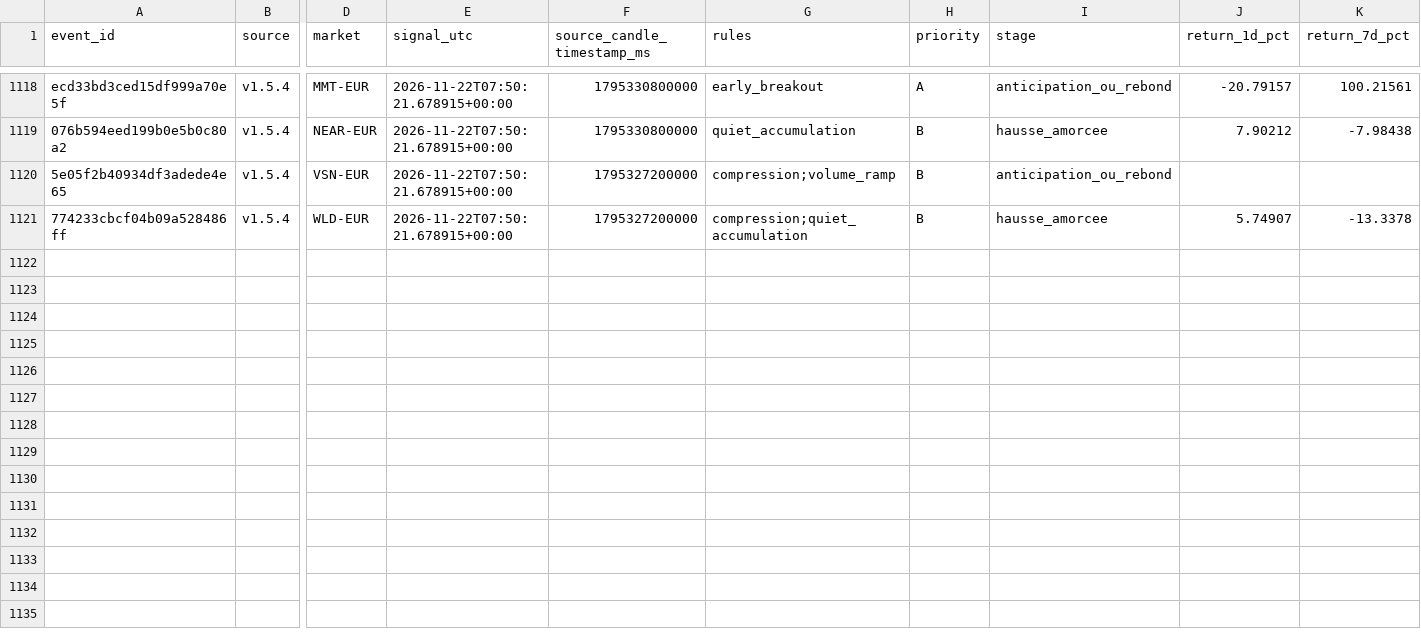
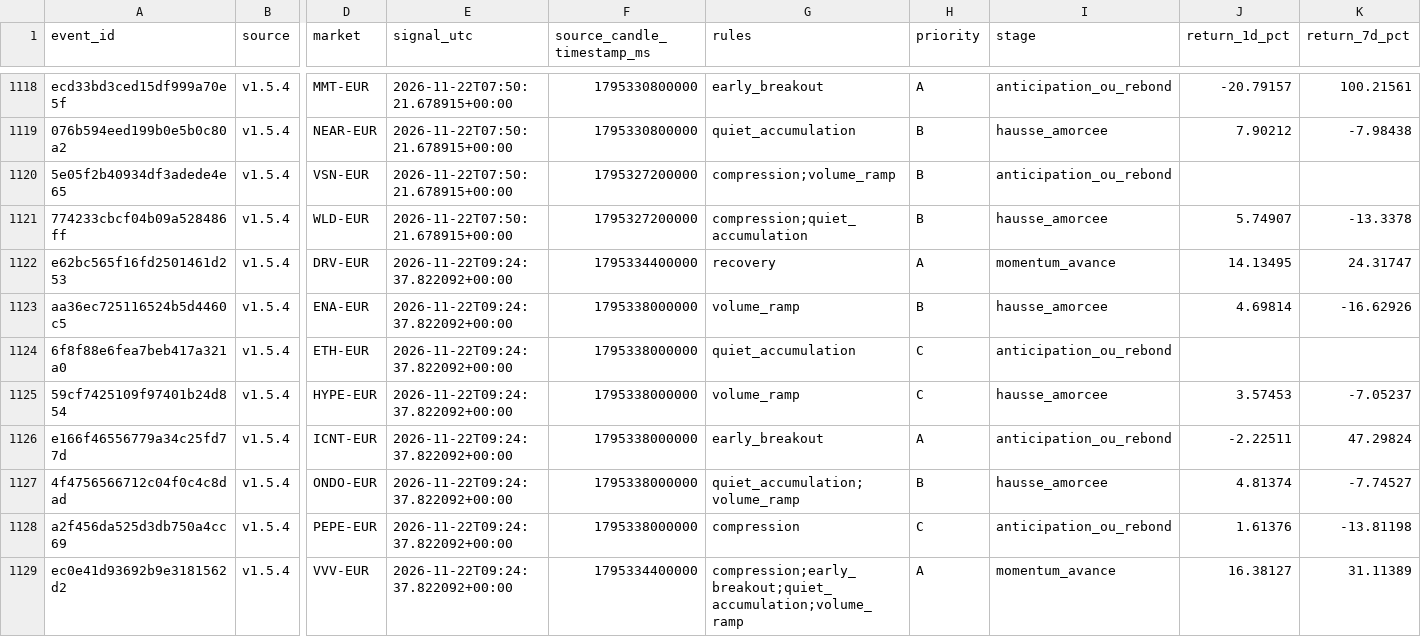
Before and after one commit to 4IN-LYS/bitvavo-radar, a CSV file: verdicts.csv, drawn as a sheet; only a part is shown, gaps mark what is left out; rows hold the shown columns only; the diff names each change by its address in the sheet, - before the commit and + after, or states it on an @@ line.

```diff
--- a/verdicts.csv
+++ b/verdicts.csv
+row 1122: e62bc565f16fd2501461d253 | v1.5.4 | DRV-EUR | 2026-11-22T09:24:37.822092+00:00 | 1795334400000 | recovery | A | momentum_avance | 14.13495 | 24.31747
+row 1123: aa36ec725116524b5d4460c5 | v1.5.4 | ENA-EUR | 2026-11-22T09:24:37.822092+00:00 | 1795338000000 | volume_ramp | B | hausse_amorcee | 4.69814 | -16.62926
+row 1124: 6f8f88e6fea7beb417a321a0 | v1.5.4 | ETH-EUR | 2026-11-22T09:24:37.822092+00:00 | 1795338000000 | quiet_accumulation | C | anticipation_ou_rebond
+row 1125: 59cf7425109f97401b24d854 | v1.5.4 | HYPE-EUR | 2026-11-22T09:24:37.822092+00:00 | 1795338000000 | volume_ramp | C | hausse_amorcee | 3.57453 | -7.05237
+row 1126: e166f46556779a34c25fd77d | v1.5.4 | ICNT-EUR | 2026-11-22T09:24:37.822092+00:00 | 1795338000000 | early_breakout | A | anticipation_ou_rebond | -2.22511 | 47.29824
+row 1127: 4f4756566712c04f0c4c8dad | v1.5.4 | ONDO-EUR | 2026-11-22T09:24:37.822092+00:00 | 1795338000000 | quiet_accumulation;volume_ramp | B | hausse_amorcee | 4.81374 | -7.74527
+row 1128: a2f456da525d3db750a4cc69 | v1.5.4 | PEPE-EUR | 2026-11-22T09:24:37.822092+00:00 | 1795338000000 | compression | C | anticipation_ou_rebond | 1.61376 | -13.81198
+row 1129: ec0e41d93692b9e3181562d2 | v1.5.4 | VVV-EUR | 2026-11-22T09:24:37.822092+00:00 | 1795334400000 | compression;early_breakout;quiet_accumulation;volume_ramp | A | momentum_avance | 16.38127 | 31.11389
```
